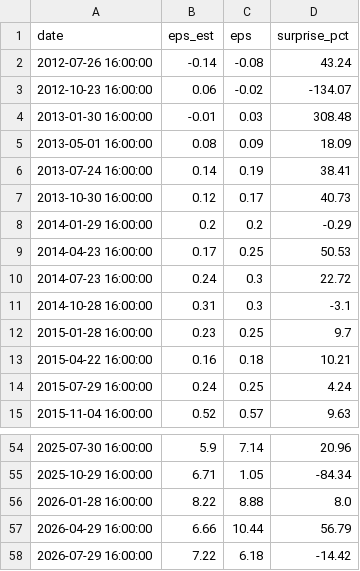
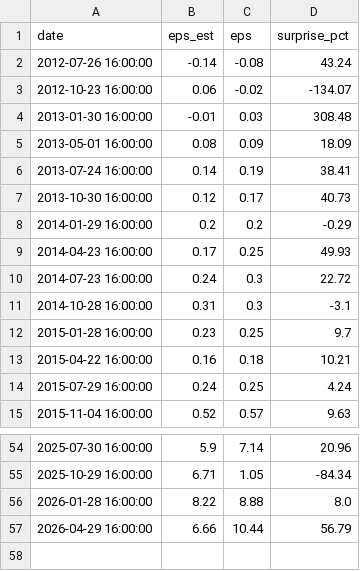
Before and after one commit to reachlin/gold-finger, a CSV file: data/fundamentals/meta_earnings.csv, drawn as a sheet; only a part is shown, gaps mark what is left out.

```diff
--- a/data/fundamentals/meta_earnings.csv
+++ b/data/fundamentals/meta_earnings.csv
@@ -8,3 +8,3 @@ date,eps_est,eps,surprise_pct
 2014-01-29 16:00:00,0.2,0.2,-0.29
-2014-04-23 16:00:00,0.17,0.25,50.53
+2014-04-23 16:00:00,0.17,0.25,49.93
 2014-07-23 16:00:00,0.24,0.3,22.72
@@ -57,2 +57 @@ date,eps_est,eps,surprise_pct
 2026-04-29 16:00:00,6.66,10.44,56.79
-2026-07-29 16:00:00,7.22,6.18,-14.42
```
Also changed, not shown: data/fundamentals/aapl_earnings.csv, data/fundamentals/amzn_earnings.csv, 39 other files.
